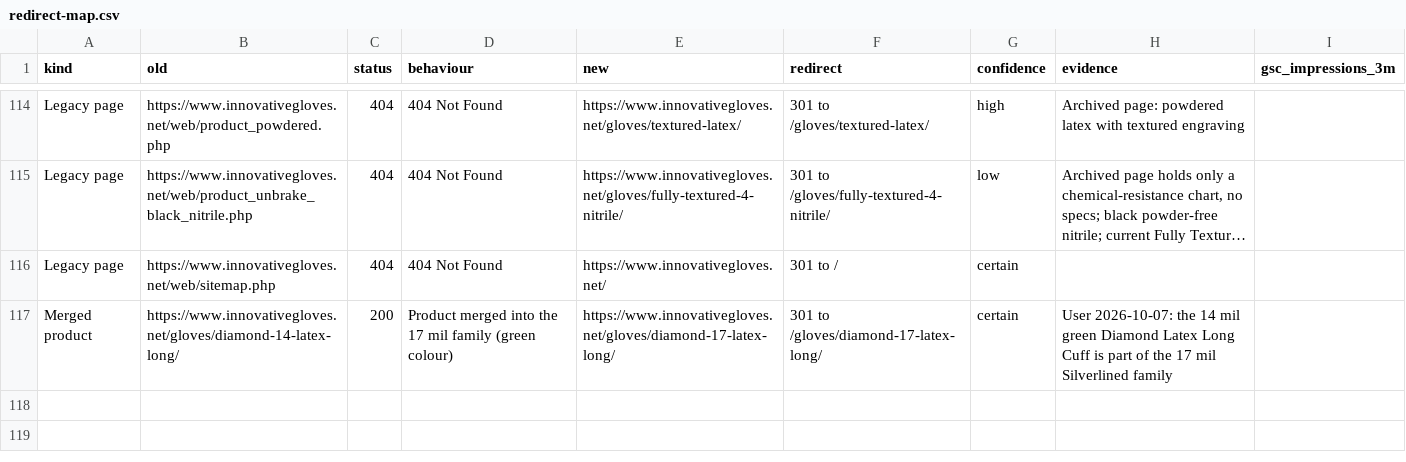
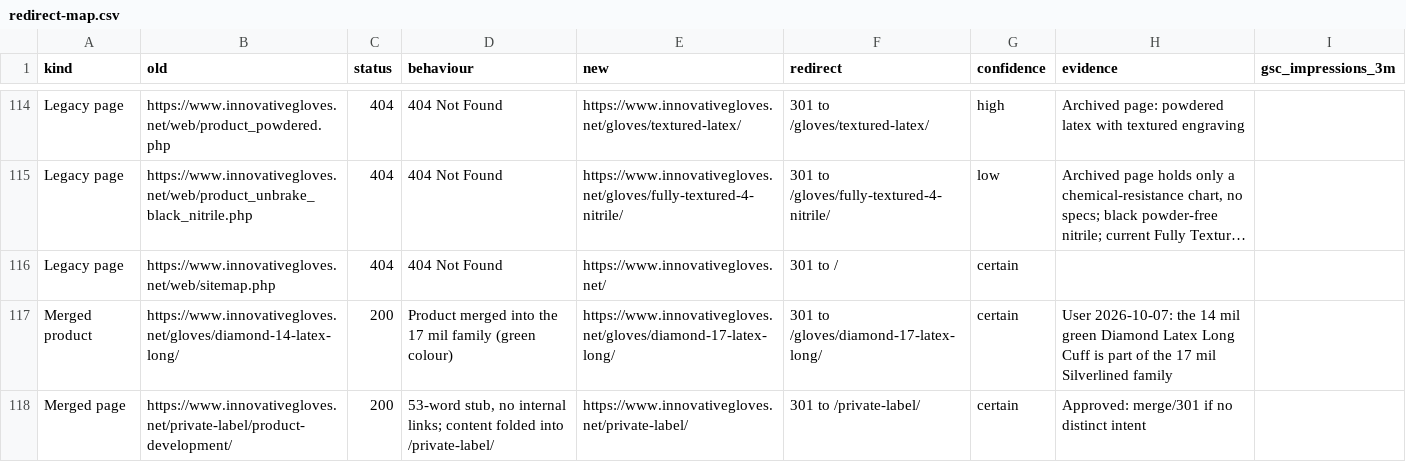
Before and after one commit to VisheshSood/VisheshSood.github.io, a CSV file: redirects/redirect-map.csv, drawn as a sheet; only a part is shown, gaps mark what is left out; long unchanged cells end in ….

Commit message:
Redirects: /private-label/product-development/ -> /private-label/

```diff
--- a/redirects/redirect-map.csv
+++ b/redirects/redirect-map.csv
@@ -117 +117,2 @@ Legacy page,https://www.innovativegloves.net/web/sitemap.php,404,404 Not Found,h
 Merged product,https://www.innovativegloves.net/gloves/diamond-14-latex-long/,200,Product merged into the 17 mil family (green colour),https://www.innovativegloves.net/gloves/diamond-17-latex-long/,301 to /gloves/diamond-17-latex-long/,certain,User 2026-10-07: the 14 mil green Diamond Latex Long Cuff is part of the 17 mil Silverlined family,
+Merged page,https://www.innovativegloves.net/private-label/product-development/,200,"53-word stub, no internal links; content folded into /private-label/",https://www.innovativegloves.net/private-label/,301 to /private-label/,certain,Approved: merge/301 if no distinct intent,
```
Also changed, not shown: 1 other file.
